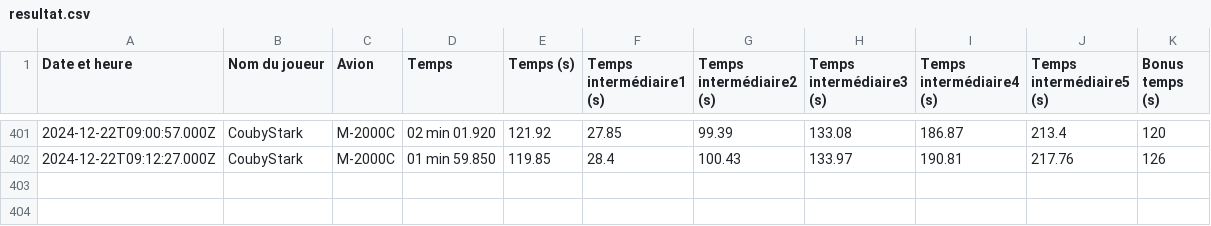
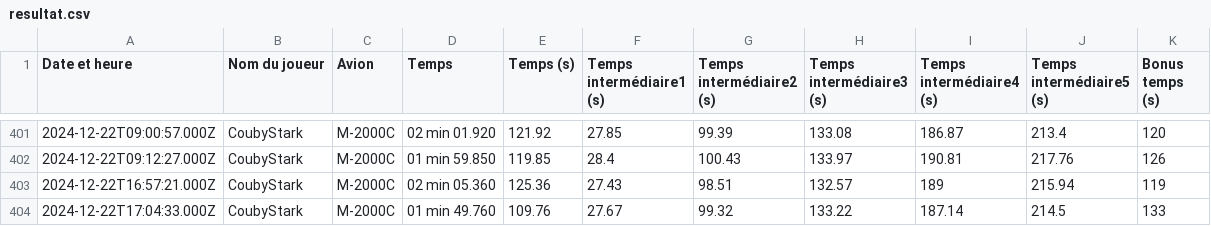
Before and after one commit to Cellules-Rapaces/Dagger-One, a CSV file: docs/data/resultat.csv, drawn as a sheet; only a part is shown, gaps mark what is left out.

Commit message:
Data update

```diff
--- a/docs/data/resultat.csv
+++ b/docs/data/resultat.csv
@@ -402 +402,3 @@ Date et heure,Nom du joueur,Avion,Temps,Temps (s),Temps intermédiaire1 (s),Temp
 2024-12-22T09:12:27.000Z,CoubyStark,M-2000C,01 min 59.850,119.85,28.4,100.43,133.97,190.81,217.76,126
+2024-12-22T16:57:21.000Z,CoubyStark,M-2000C,02 min 05.360,125.36,27.43,98.51,132.57,189,215.94,119
+2024-12-22T17:04:33.000Z,CoubyStark,M-2000C,01 min 49.760,109.76,27.67,99.32,133.22,187.14,214.5,133
```
Also changed, not shown: static/data/resultat.csv.
